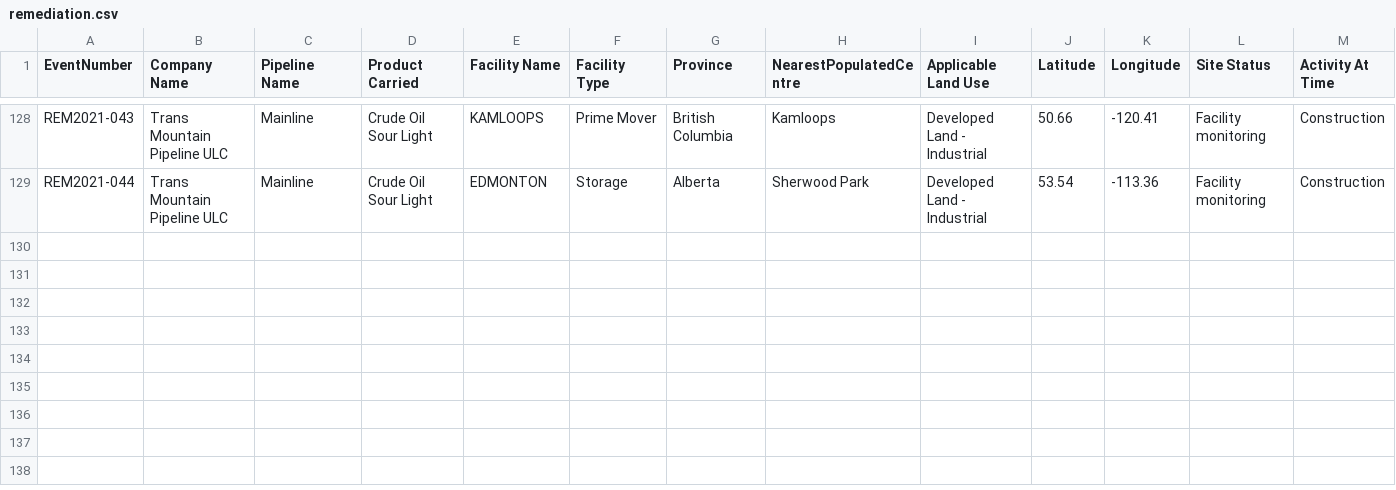
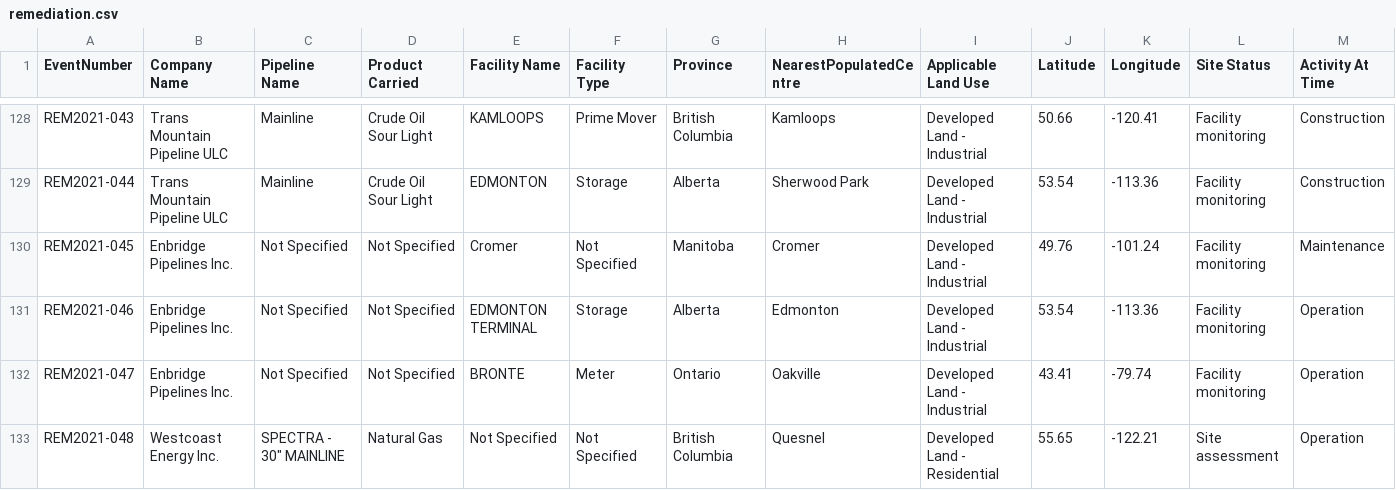
Before and after one commit to mbradds/pipeline-profiles, a CSV file: src/data_management/raw_data/remediation.csv, drawn as a sheet; only a part is shown, gaps mark what is left out; rows hold the shown columns only; the diff names each change by its address in the sheet, - before the commit and + after, or states it on an @@ line.

Commit message:
updated data

```diff
--- a/src/data_management/raw_data/remediation.csv
+++ b/src/data_management/raw_data/remediation.csv
+row 130: REM2021-045 | Enbridge Pipelines Inc. | Not Specified | Not Specified | Cromer | Not Specified | Manitoba | Cromer | Developed Land - Industrial | 49.76 | -101.24 | Facility monitoring | Maintenance
+row 131: REM2021-046 | Enbridge Pipelines Inc. | Not Specified | Not Specified | EDMONTON TERMINAL | Storage | Alberta | Edmonton | Developed Land - Industrial | 53.54 | -113.36 | Facility monitoring | Operation
+row 132: REM2021-047 | Enbridge Pipelines Inc. | Not Specified | Not Specified | BRONTE | Meter | Ontario | Oakville | Developed Land - Industrial | 43.41 | -79.74 | Facility monitoring | Operation
+row 133: REM2021-048 | Westcoast Energy Inc. | SPECTRA - 30" MAINLINE | Natural Gas | Not Specified | Not Specified | British Columbia | Quesnel | Developed Land - Residential | 55.65 | -122.21 | Site assessment | Operation
```
Also changed, not shown: src/data_management/raw_data/throughput_gas_monthly.csv, src/data_management/raw_data/throughput_oil_monthly.csv, 45 other files.
